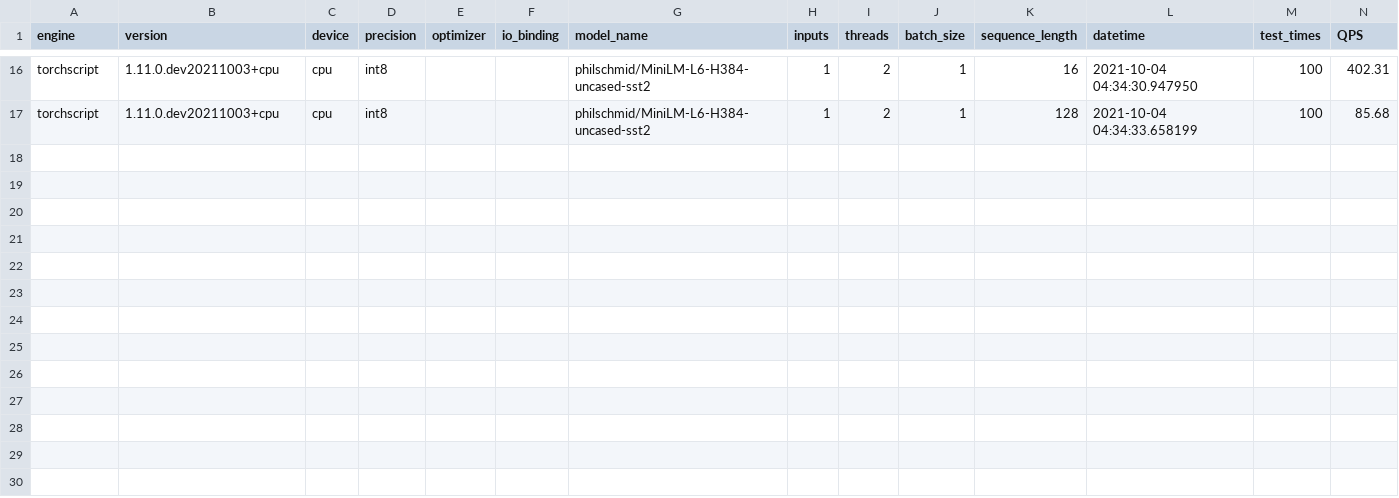
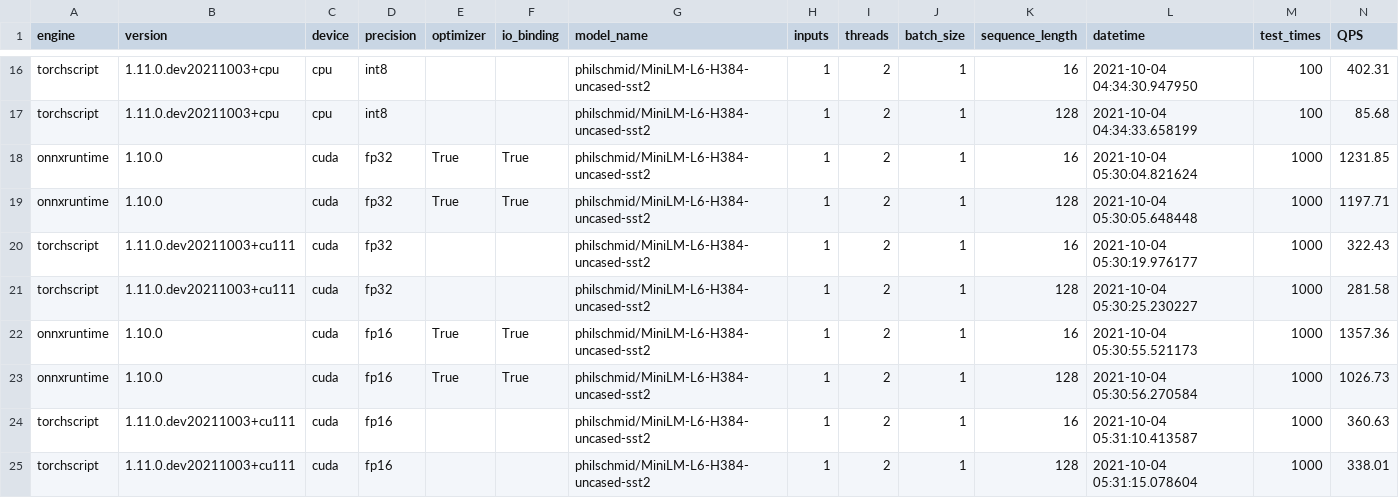
Before and after one commit to nod-ai/transformer-benchmarks, a CSV file: hf.co_1ms/summary_detail.csv, drawn as a sheet; only a part is shown, gaps mark what is left out; rows hold the shown columns only; the diff names each change by its address in the sheet, - before the commit and + after, or states it on an @@ line.

```diff
--- a/hf.co_1ms/summary_detail.csv
+++ b/hf.co_1ms/summary_detail.csv
+row 18: onnxruntime | 1.10.0 | cuda | fp32 | True | True | philschmid/MiniLM-L6-H384-uncased-sst2 | 1 | 2 | 1 | 16 | 2021-10-04 05:30:04.821624 | 1000 | 1231.85
+row 19: onnxruntime | 1.10.0 | cuda | fp32 | True | True | philschmid/MiniLM-L6-H384-uncased-sst2 | 1 | 2 | 1 | 128 | 2021-10-04 05:30:05.648448 | 1000 | 1197.71
+row 20: torchscript | 1.11.0.dev20211003+cu111 | cuda | fp32 |  |  | philschmid/MiniLM-L6-H384-uncased-sst2 | 1 | 2 | 1 | 16 | 2021-10-04 05:30:19.976177 | 1000 | 322.43
+row 21: torchscript | 1.11.0.dev20211003+cu111 | cuda | fp32 |  |  | philschmid/MiniLM-L6-H384-uncased-sst2 | 1 | 2 | 1 | 128 | 2021-10-04 05:30:25.230227 | 1000 | 281.58
+row 22: onnxruntime | 1.10.0 | cuda | fp16 | True | True | philschmid/MiniLM-L6-H384-uncased-sst2 | 1 | 2 | 1 | 16 | 2021-10-04 05:30:55.521173 | 1000 | 1357.36
+row 23: onnxruntime | 1.10.0 | cuda | fp16 | True | True | philschmid/MiniLM-L6-H384-uncased-sst2 | 1 | 2 | 1 | 128 | 2021-10-04 05:30:56.270584 | 1000 | 1026.73
+row 24: torchscript | 1.11.0.dev20211003+cu111 | cuda | fp16 |  |  | philschmid/MiniLM-L6-H384-uncased-sst2 | 1 | 2 | 1 | 16 | 2021-10-04 05:31:10.413587 | 1000 | 360.63
+row 25: torchscript | 1.11.0.dev20211003+cu111 | cuda | fp16 |  |  | philschmid/MiniLM-L6-H384-uncased-sst2 | 1 | 2 | 1 | 128 | 2021-10-04 05:31:15.078604 | 1000 | 338.01
```
Also changed, not shown: hf.co_1ms/detail.csv, hf.co_1ms/fusion.csv, 4 other files.
